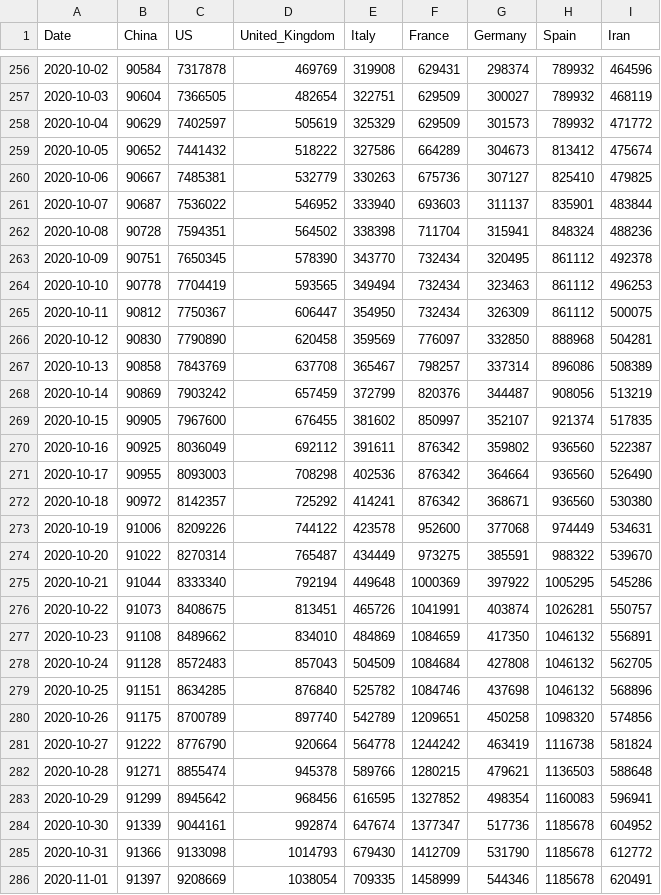
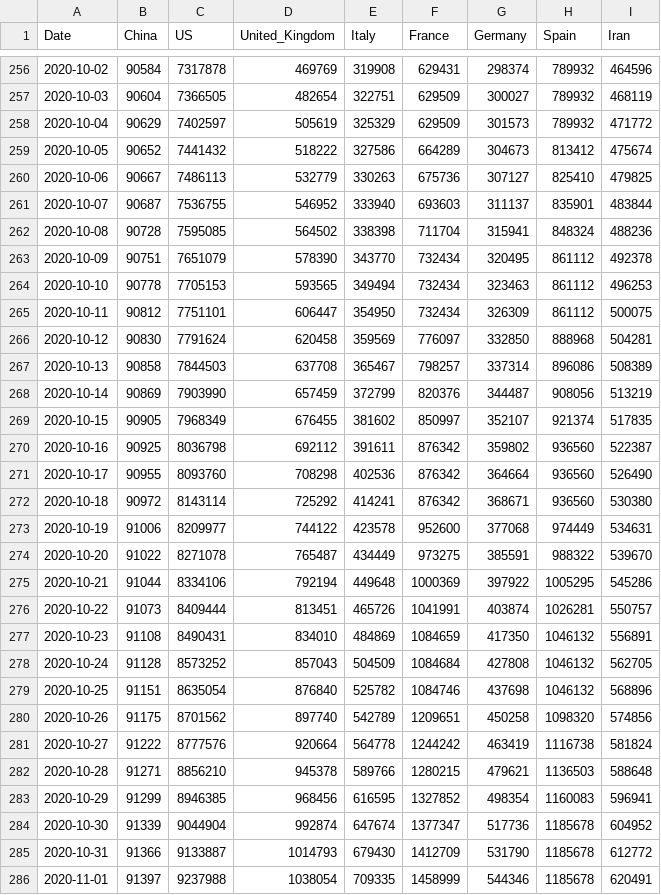
Before and after one commit to nikitasg/covid19-data, a CSV file: data/key-countries-pivoted.csv, drawn as a sheet; only a part is shown, gaps mark what is left out; the diff covers the shown part only.

```diff
--- a/data/key-countries-pivoted.csv
+++ b/data/key-countries-pivoted.csv
@@ -259,28 +259,28 @@ Date,China,US,United_Kingdom,Italy,France,Germany,Spain,Iran
 2020-10-05,90652,7441432,518222,327586,664289,304673,813412,475674
-2020-10-06,90667,7485381,532779,330263,675736,307127,825410,479825
-2020-10-07,90687,7536022,546952,333940,693603,311137,835901,483844
-2020-10-08,90728,7594351,564502,338398,711704,315941,848324,488236
-2020-10-09,90751,7650345,578390,343770,732434,320495,861112,492378
-2020-10-10,90778,7704419,593565,349494,732434,323463,861112,496253
-2020-10-11,90812,7750367,606447,354950,732434,326309,861112,500075
-2020-10-12,90830,7790890,620458,359569,776097,332850,888968,504281
-2020-10-13,90858,7843769,637708,365467,798257,337314,896086,508389
-2020-10-14,90869,7903242,657459,372799,820376,344487,908056,513219
-2020-10-15,90905,7967600,676455,381602,850997,352107,921374,517835
-2020-10-16,90925,8036049,692112,391611,876342,359802,936560,522387
-2020-10-17,90955,8093003,708298,402536,876342,364664,936560,526490
-2020-10-18,90972,8142357,725292,414241,876342,368671,936560,530380
-2020-10-19,91006,8209226,744122,423578,952600,377068,974449,534631
-2020-10-20,91022,8270314,765487,434449,973275,385591,988322,539670
-2020-10-21,91044,8333340,792194,449648,1000369,397922,1005295,545286
-2020-10-22,91073,8408675,813451,465726,1041991,403874,1026281,550757
-2020-10-23,91108,8489662,834010,484869,1084659,417350,1046132,556891
-2020-10-24,91128,8572483,857043,504509,1084684,427808,1046132,562705
-2020-10-25,91151,8634285,876840,525782,1084746,437698,1046132,568896
-2020-10-26,91175,8700789,897740,542789,1209651,450258,1098320,574856
-2020-10-27,91222,8776790,920664,564778,1244242,463419,1116738,581824
-2020-10-28,91271,8855474,945378,589766,1280215,479621,1136503,588648
-2020-10-29,91299,8945642,968456,616595,1327852,498354,1160083,596941
-2020-10-30,91339,9044161,992874,647674,1377347,517736,1185678,604952
-2020-10-31,91366,9133098,1014793,679430,1412709,531790,1185678,612772
-2020-11-01,91397,9208669,1038054,709335,1458999,544346,1185678,620491
+2020-10-06,90667,7486113,532779,330263,675736,307127,825410,479825
+2020-10-07,90687,7536755,546952,333940,693603,311137,835901,483844
+2020-10-08,90728,7595085,564502,338398,711704,315941,848324,488236
+2020-10-09,90751,7651079,578390,343770,732434,320495,861112,492378
+2020-10-10,90778,7705153,593565,349494,732434,323463,861112,496253
+2020-10-11,90812,7751101,606447,354950,732434,326309,861112,500075
+2020-10-12,90830,7791624,620458,359569,776097,332850,888968,504281
+2020-10-13,90858,7844503,637708,365467,798257,337314,896086,508389
+2020-10-14,90869,7903990,657459,372799,820376,344487,908056,513219
+2020-10-15,90905,7968349,676455,381602,850997,352107,921374,517835
+2020-10-16,90925,8036798,692112,391611,876342,359802,936560,522387
+2020-10-17,90955,8093760,708298,402536,876342,364664,936560,526490
+2020-10-18,90972,8143114,725292,414241,876342,368671,936560,530380
+2020-10-19,91006,8209977,744122,423578,952600,377068,974449,534631
+2020-10-20,91022,8271078,765487,434449,973275,385591,988322,539670
+2020-10-21,91044,8334106,792194,449648,1000369,397922,1005295,545286
+2020-10-22,91073,8409444,813451,465726,1041991,403874,1026281,550757
+2020-10-23,91108,8490431,834010,484869,1084659,417350,1046132,556891
+2020-10-24,91128,8573252,857043,504509,1084684,427808,1046132,562705
+2020-10-25,91151,8635054,876840,525782,1084746,437698,1046132,568896
+2020-10-26,91175,8701562,897740,542789,1209651,450258,1098320,574856
+2020-10-27,91222,8777576,920664,564778,1244242,463419,1116738,581824
+2020-10-28,91271,8856210,945378,589766,1280215,479621,1136503,588648
+2020-10-29,91299,8946385,968456,616595,1327852,498354,1160083,596941
+2020-10-30,91339,9044904,992874,647674,1377347,517736,1185678,604952
+2020-10-31,91366,9133887,1014793,679430,1412709,531790,1185678,612772
+2020-11-01,91397,9237988,1038054,709335,1458999,544346,1185678,620491
```
Also changed, not shown: 1 added row and 42 edited cells elsewhere in this file, 2 other files.
